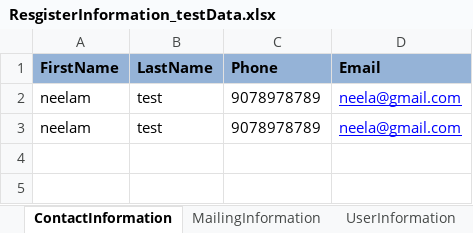
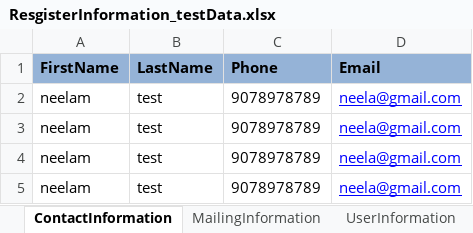
Before and after one commit to atharavyadav/batch51, an Excel workbook: target/test-classes/ResgisterInformation_testData.xlsx, sheet ContactInformation, drawn as a sheet; values as stored, in another font and other column widths than the file's, no borders; the diff names each change by its address in the sheet, - before the commit and + after, or states it on an @@ line.

Commit message:
excellogic

```diff
--- a/target/test-classes/ResgisterInformation_testData.xlsx (sheet ContactInformation)
+++ b/target/test-classes/ResgisterInformation_testData.xlsx (sheet ContactInformation)
+row 4: neelam | test | 9078978789 | neela@gmail.com
+row 5: neelam | test | 9078978789 | neela@gmail.com
```
Also changed, not shown: 7 other files.
